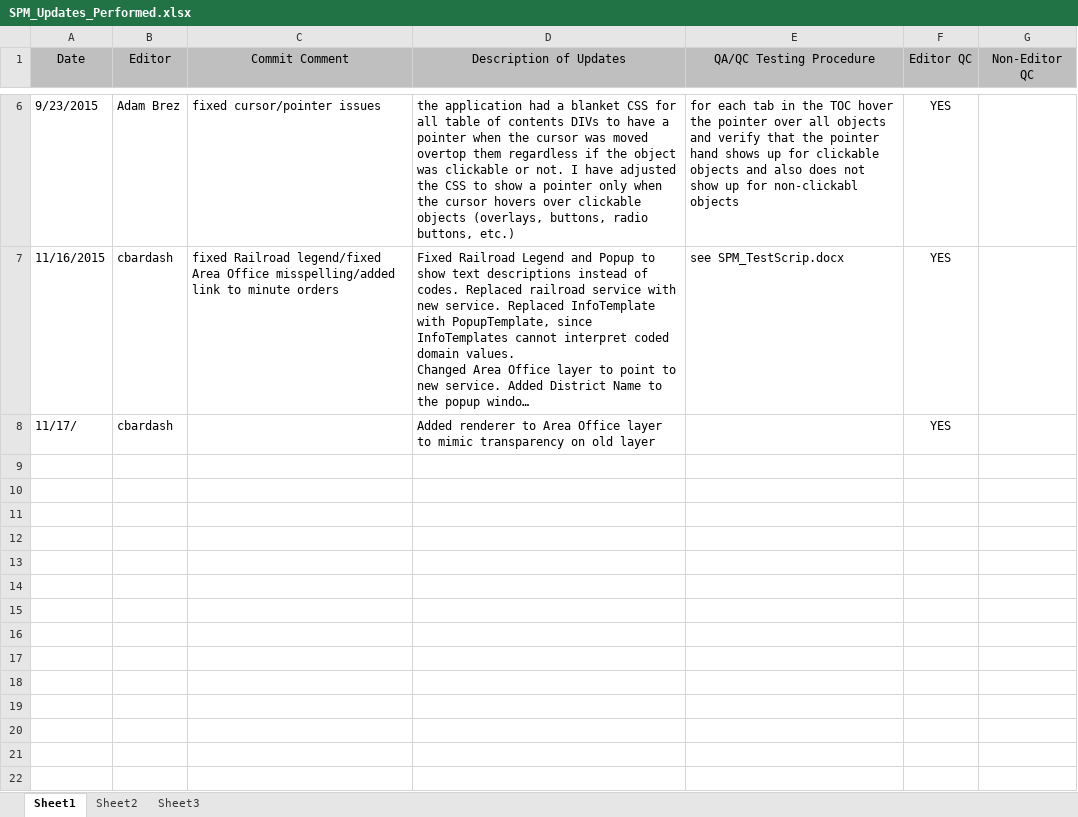
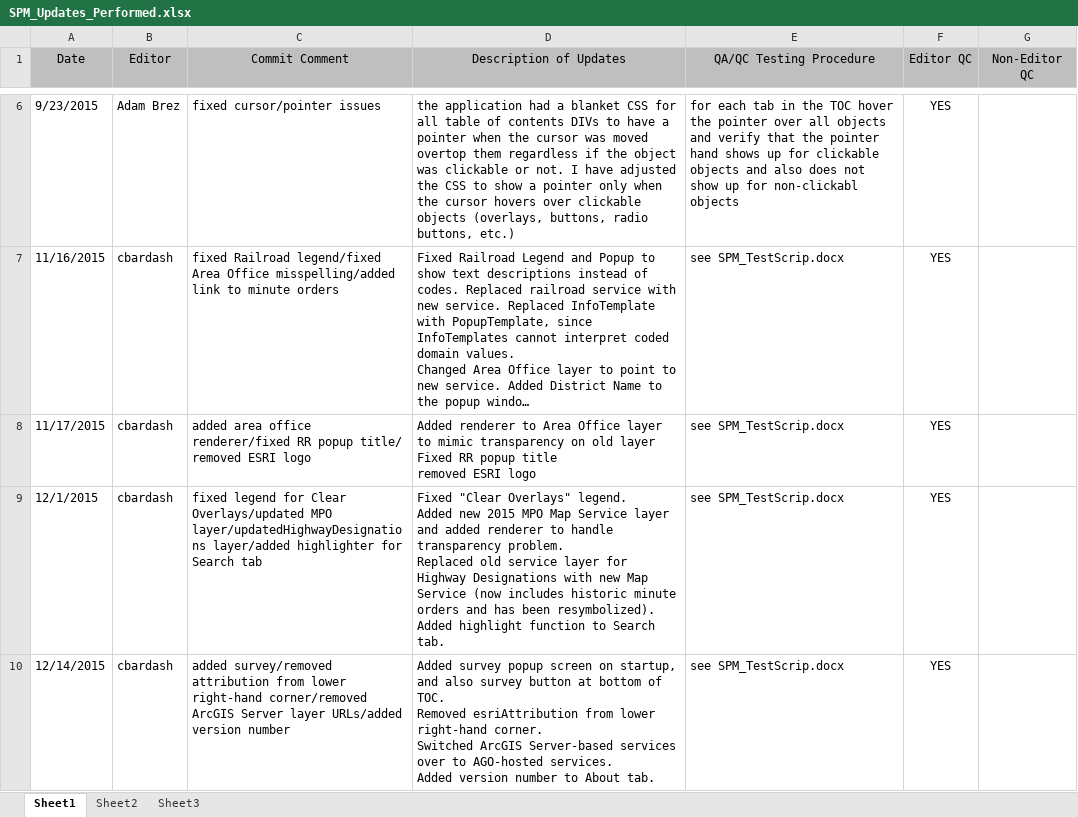
Before and after one commit to RephenSoss/javascript, an Excel workbook: StatewidePlanningMap/SPM_Updates_Performed.xlsx, sheet Sheet1, drawn as a sheet; only a part is shown, gaps mark what is left out; long unchanged cells end in …; values as stored, in another font and other column widths than the file's, no borders; ↵ is a line break in a cell; the diff names each change by its address in the sheet, - before the commit and + after, or states it on an @@ line.

```diff
--- a/StatewidePlanningMap/SPM_Updates_Performed.xlsx (sheet Sheet1)
+++ b/StatewidePlanningMap/SPM_Updates_Performed.xlsx (sheet Sheet1)
-A8 (Date): 11/17/
+A8 (Date): 11/17/2015
-C8 (Commit Comment): (empty)
+C8 (Commit Comment): added area office renderer/fixed RR popup title/ removed ESRI logo
-D8 (Description of Updates): …old layer
+D8 (Description of Updates): …old layer ↵ Fixed RR popup title ↵ removed ESRI logo
-E8 (QA/QC Testing Procedure): (empty)
+E8 (QA/QC Testing Procedure): see SPM_TestScrip.docx
+row 9: 12/1/2015 | cbardash | fixed legend for Clear Overlays/updated MPO layer/updatedHighwayDesignations layer/added highlighter for Search tab | Fixed "Clear Overlays" legend. ↵ Added new 2015 MPO Map Service layer and added renderer to handle transparency problem. ↵ Replaced old service layer for Highway Designations with new Map Service (now includes historic minute orders and has been resymbolized). ↵ Added highlight function to Search tab. | see SPM_TestScrip.docx | YES
+row 10: 12/14/2015 | cbardash | added survey/removed attribution from lower right-hand corner/removed ArcGIS Server layer URLs/added version number | Added survey popup screen on startup, and also survey button at bottom of TOC. ↵ Removed esriAttribution from lower right-hand corner. ↵ Switched ArcGIS Server-based services over to AGO-hosted services. ↵ Added version number to About tab. | see SPM_TestScrip.docx | YES
```
Also changed, not shown: 2 other files.
